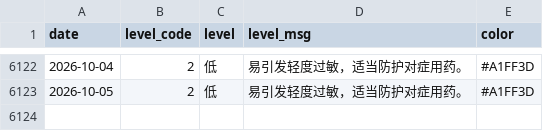
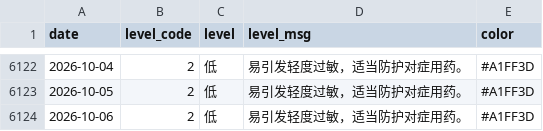
Before and after one commit to Kiwi-Orange/beijing-pollen, a CSV file: data/archive/daily-index.csv, drawn as a sheet; only a part is shown, gaps mark what is left out; the diff names each change by its address in the sheet, - before the commit and + after, or states it on an @@ line.

```diff
--- a/data/archive/daily-index.csv
+++ b/data/archive/daily-index.csv
+row 6124: 2026-10-06 | 2 | 低 | 易引发轻度过敏，适当防护对症用药。 | #A1FF3D
```
Also changed, not shown: 3 other files.
